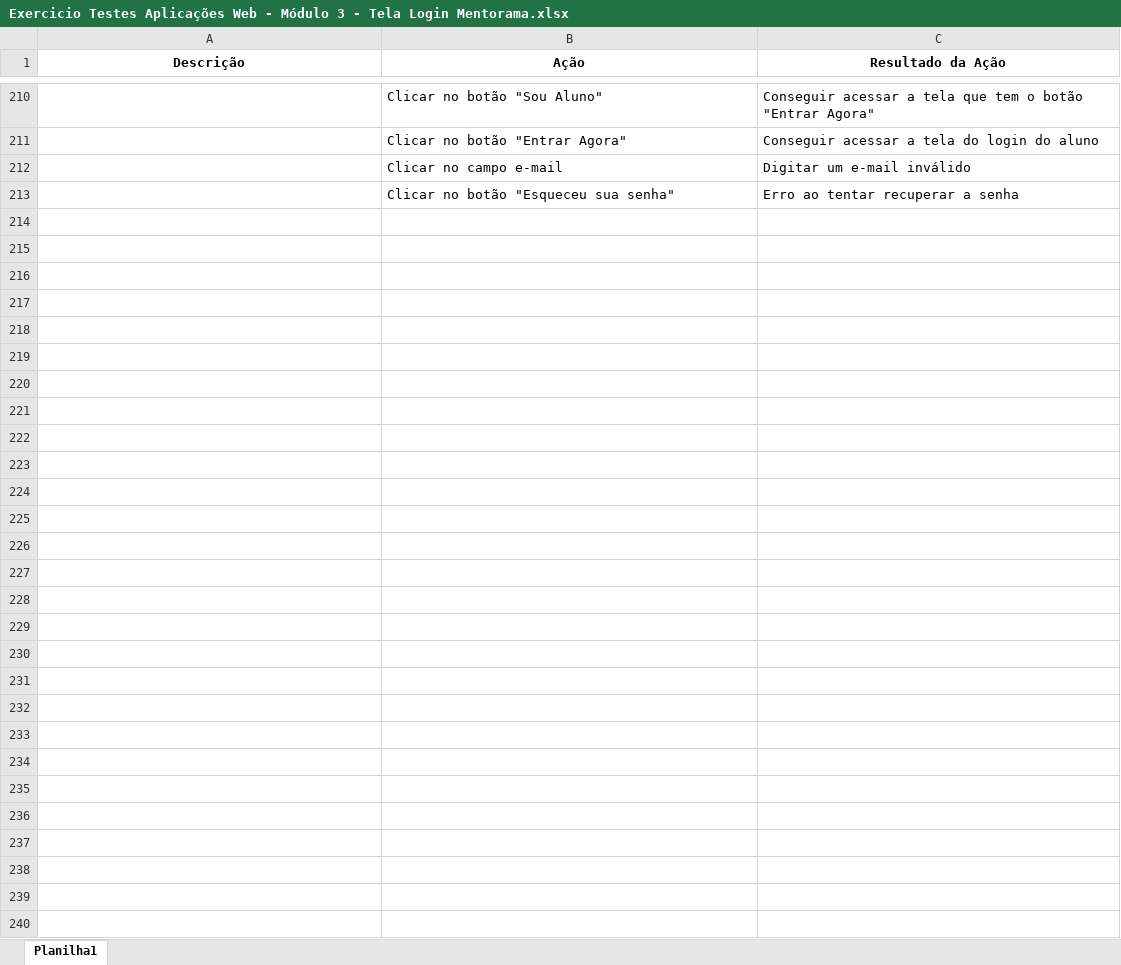
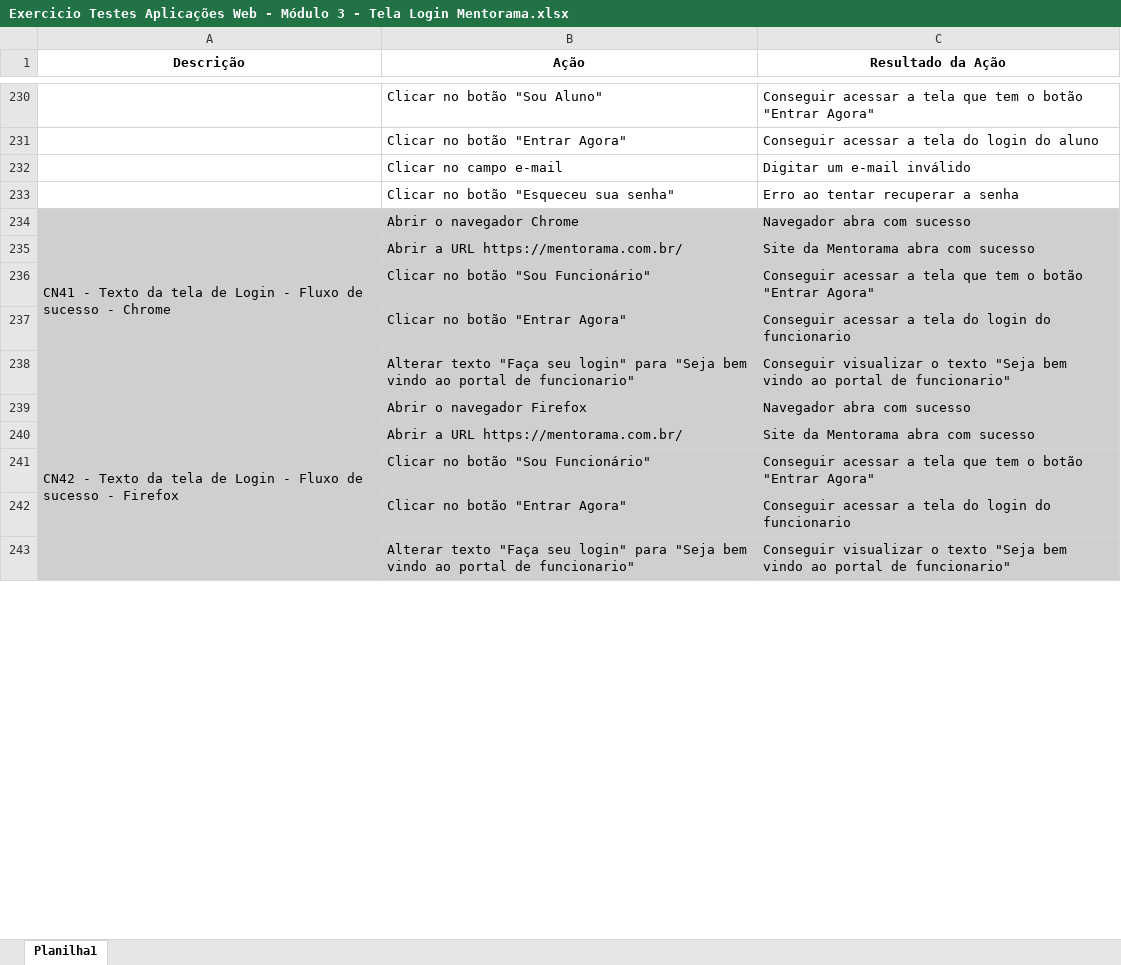
Before and after one commit to Rosicleia/MentoramaTestesAplicacoesWebExercicioMod3, an Excel workbook: Exercicio Testes Aplicações Web - Módulo 3 - Tela Login Mentorama.xlsx, sheet Planilha1, drawn as a sheet; only a part is shown, gaps mark what is left out; values as stored, in another font and other column widths than the file's, no borders; removed rows and columns are numbered as before the commit, all else as after; the diff covers the shown part only; the diff names each change by its address in the sheet, - before the commit and + after, or states it on an @@ line.

```diff
--- a/Exercicio Testes Aplicações Web - Módulo 3 - Tela Login Mentorama.xlsx (sheet Planilha1)
+++ b/Exercicio Testes Aplicações Web - Módulo 3 - Tela Login Mentorama.xlsx (sheet Planilha1)
-row 234: (empty)
+row 234: CN41 - Texto da tela de Login - Fluxo de sucesso - Chrome | Abrir o navegador Chrome | Navegador abra com sucesso
-A234:C243 fill: none
+A234:C243 fill: #D0CECE
+A234:A238 merged
-row 235: (empty)
+row 235:  | Abrir a URL https://mentorama.com.br/ | Site da Mentorama abra com sucesso
-row 236: (empty)
+row 236:  | Clicar no botão "Sou Funcionário" | Conseguir acessar a tela que tem o botão "Entrar Agora"
-row 237: (empty)
+row 237:  | Clicar no botão "Entrar Agora" | Conseguir acessar a tela do login do funcionario
-row 238: (empty)
+row 238:  | Alterar texto "Faça seu login" para "Seja bem vindo ao portal de funcionario" | Conseguir visualizar o texto "Seja bem vindo ao portal de funcionario"
-row 239: (empty)
+row 239: CN42 - Texto da tela de Login - Fluxo de sucesso - Firefox | Abrir o navegador Firefox | Navegador abra com sucesso
+A239:A243 merged
-row 240: (empty)
+row 240:  | Abrir a URL https://mentorama.com.br/ | Site da Mentorama abra com sucesso
-row 241: (empty)
+row 241:  | Clicar no botão "Sou Funcionário" | Conseguir acessar a tela que tem o botão "Entrar Agora"
-row 242: (empty)
+row 242:  | Clicar no botão "Entrar Agora" | Conseguir acessar a tela do login do funcionario
-row 243: (empty)
+row 243:  | Alterar texto "Faça seu login" para "Seja bem vindo ao portal de funcionario" | Conseguir visualizar o texto "Seja bem vindo ao portal de funcionario"
-row 224: (empty)
-row 225: (empty)
-row 226: (empty)
-row 227: (empty)
-row 228: (empty)
-row 229: (empty)
-row 230: (empty)
-row 231: (empty)
-row 232: (empty)
-row 233: (empty)
-row 234: (empty)
-row 235: (empty)
-row 236: (empty)
-row 237: (empty)
-row 238: (empty)
-row 239: (empty)
-row 240: (empty)
```
Also changed, not shown: 20 added rows, 85 removed rows and 48 edited cells elsewhere in this sheet.
